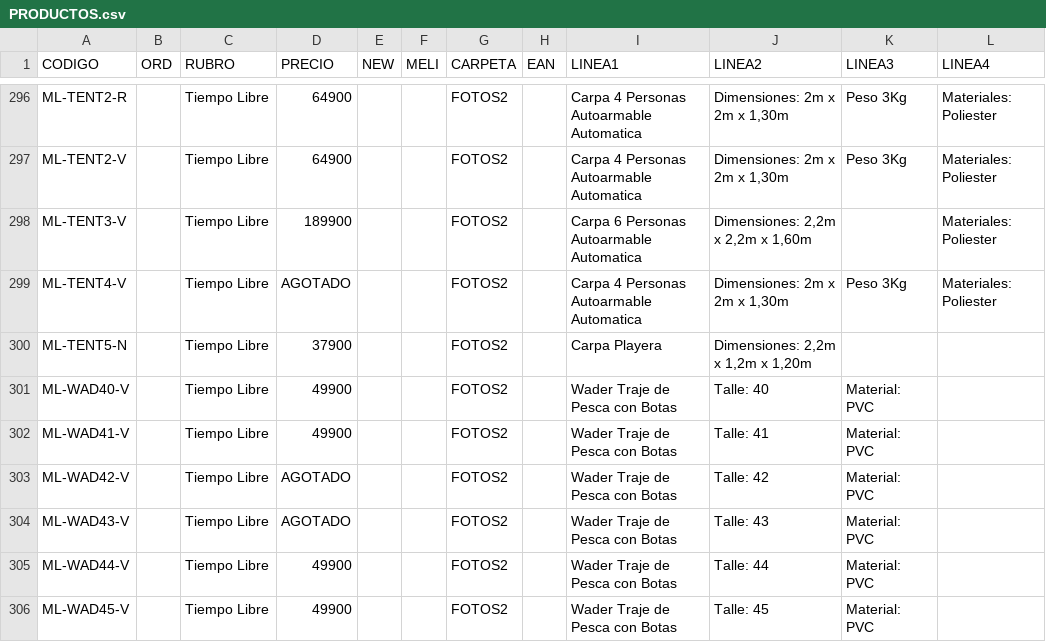
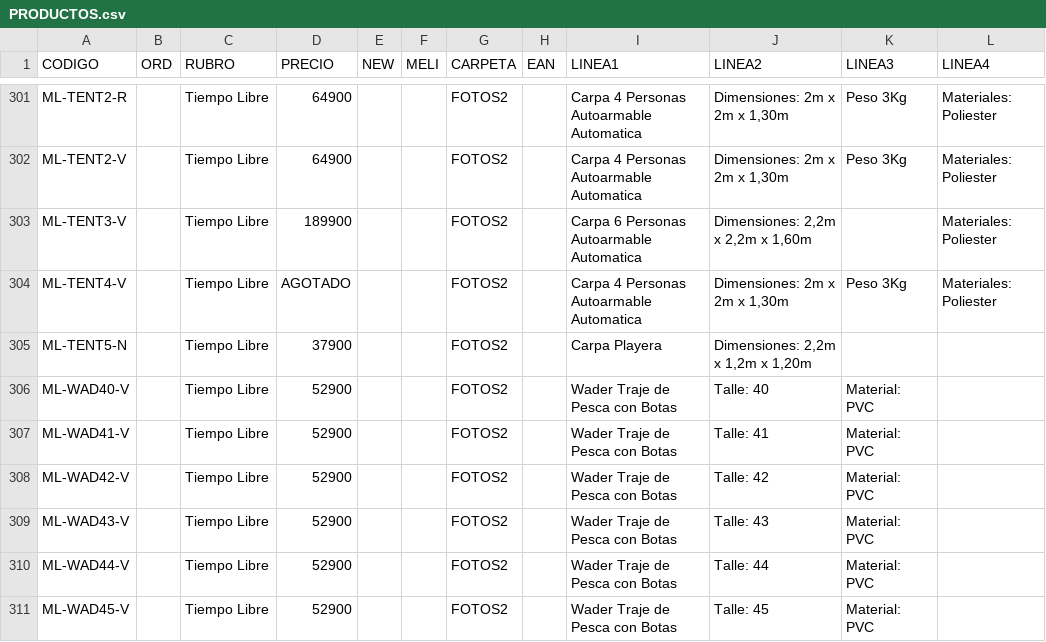
Before and after one commit to DaihatsuHub/CATALOGO-GENERAL, a CSV file: PRODUCTOS.csv, drawn as a sheet; only a part is shown, gaps mark what is left out; the diff covers the shown part only.

```diff
--- a/PRODUCTOS.csv
+++ b/PRODUCTOS.csv
@@ -300,7 +305,7 @@ ML-TENT4-V;;Tiempo Libre;AGOTADO;;;FOTOS2;;Carpa 4 Personas Autoarmable Automati
 ML-TENT5-N;;Tiempo Libre;37900;;;FOTOS2;;Carpa Playera;Dimensiones: 2,2m x 1,2m x 1,20m;;
-ML-WAD40-V;;Tiempo Libre;49900;;;FOTOS2;;Wader Traje de Pesca con Botas;Talle: 40;Material: PVC;
-ML-WAD41-V;;Tiempo Libre;49900;;;FOTOS2;;Wader Traje de Pesca con Botas;Talle: 41;Material: PVC;
-ML-WAD42-V;;Tiempo Libre;AGOTADO;;;FOTOS2;;Wader Traje de Pesca con Botas;Talle: 42;Material: PVC;
-ML-WAD43-V;;Tiempo Libre;AGOTADO;;;FOTOS2;;Wader Traje de Pesca con Botas;Talle: 43;Material: PVC;
-ML-WAD44-V;;Tiempo Libre;49900;;;FOTOS2;;Wader Traje de Pesca con Botas;Talle: 44;Material: PVC;
-ML-WAD45-V;;Tiempo Libre;49900;;;FOTOS2;;Wader Traje de Pesca con Botas;Talle: 45;Material: PVC;
+ML-WAD40-V;;Tiempo Libre;52900;;;FOTOS2;;Wader Traje de Pesca con Botas;Talle: 40;Material: PVC;
+ML-WAD41-V;;Tiempo Libre;52900;;;FOTOS2;;Wader Traje de Pesca con Botas;Talle: 41;Material: PVC;
+ML-WAD42-V;;Tiempo Libre;52900;;;FOTOS2;;Wader Traje de Pesca con Botas;Talle: 42;Material: PVC;
+ML-WAD43-V;;Tiempo Libre;52900;;;FOTOS2;;Wader Traje de Pesca con Botas;Talle: 43;Material: PVC;
+ML-WAD44-V;;Tiempo Libre;52900;;;FOTOS2;;Wader Traje de Pesca con Botas;Talle: 44;Material: PVC;
+ML-WAD45-V;;Tiempo Libre;52900;;;FOTOS2;;Wader Traje de Pesca con Botas;Talle: 45;Material: PVC;
```
Also changed, not shown: 5 added rows and 62 edited cells elsewhere in this file.
